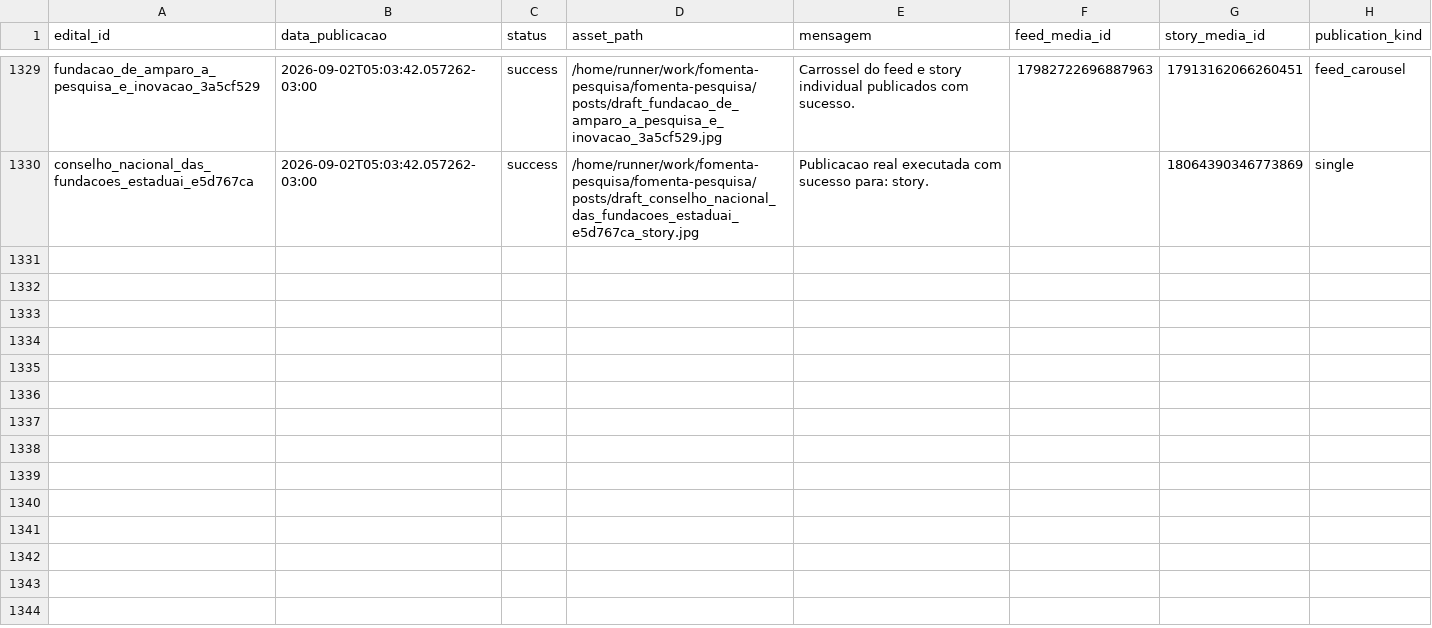
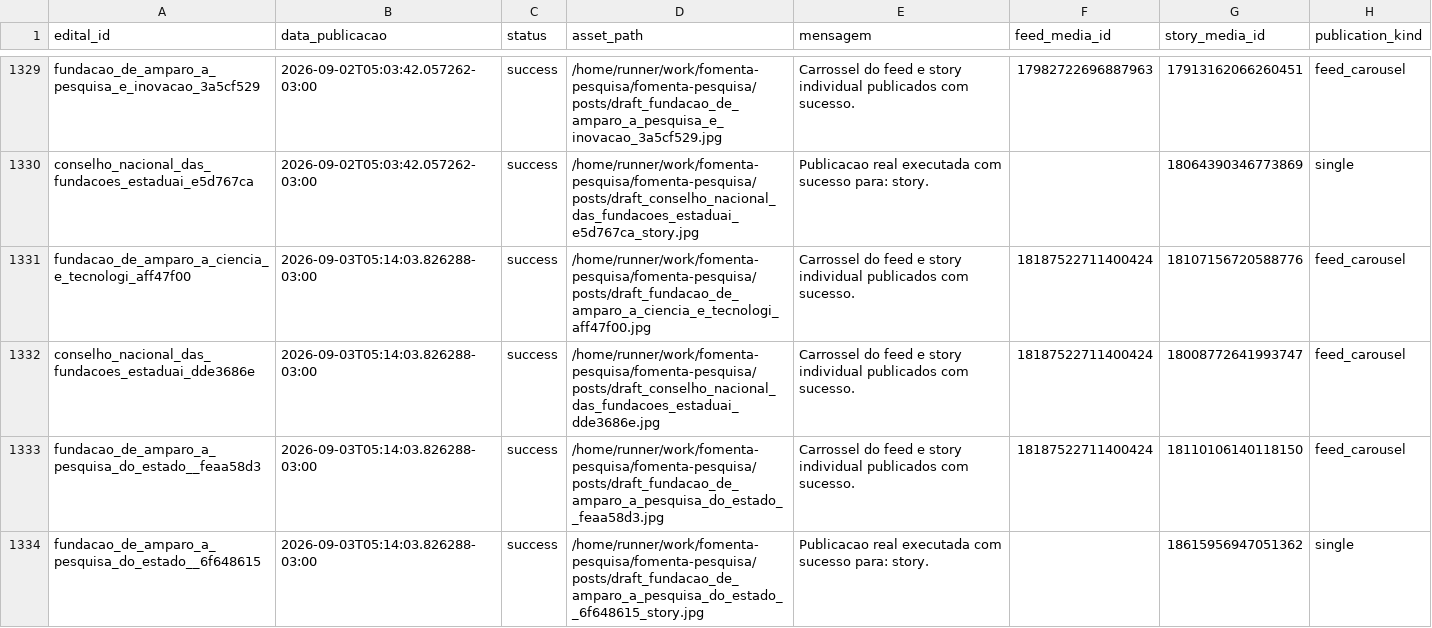
Before and after one commit to brauliorrs/fomenta-pesquisa, a CSV file: data/historico_postagens.csv, drawn as a sheet; only a part is shown, gaps mark what is left out.

```diff
--- a/data/historico_postagens.csv
+++ b/data/historico_postagens.csv
@@ -1330 +1330,5 @@ fundacao_de_amparo_a_pesquisa_e_inovacao_3a5cf529,2026-09-02T05:03:42.057262-03:
 conselho_nacional_das_fundacoes_estaduai_e5d767ca,2026-09-02T05:03:42.057262-03:00,success,/home/runner/work/fomenta-pesquisa/fomenta-pesquisa/posts/draft_conselho_nacional_das_fundacoes_estaduai_e5d767ca_story.jpg,Publicacao real executada com sucesso para: story.,,18064390346773869,single
+fundacao_de_amparo_a_ciencia_e_tecnologi_aff47f00,2026-09-03T05:14:03.826288-03:00,success,/home/runner/work/fomenta-pesquisa/fomenta-pesquisa/posts/draft_fundacao_de_amparo_a_ciencia_e_tecnologi_aff47f00.jpg,Carrossel do feed e story individual publicados com sucesso.,18187522711400424,18107156720588776,feed_carousel
+conselho_nacional_das_fundacoes_estaduai_dde3686e,2026-09-03T05:14:03.826288-03:00,success,/home/runner/work/fomenta-pesquisa/fomenta-pesquisa/posts/draft_conselho_nacional_das_fundacoes_estaduai_dde3686e.jpg,Carrossel do feed e story individual publicados com sucesso.,18187522711400424,18008772641993747,feed_carousel
+fundacao_de_amparo_a_pesquisa_do_estado__feaa58d3,2026-09-03T05:14:03.826288-03:00,success,/home/runner/work/fomenta-pesquisa/fomenta-pesquisa/posts/draft_fundacao_de_amparo_a_pesquisa_do_estado__feaa58d3.jpg,Carrossel do feed e story individual publicados com sucesso.,18187522711400424,18110106140118150,feed_carousel
+fundacao_de_amparo_a_pesquisa_do_estado__6f648615,2026-09-03T05:14:03.826288-03:00,success,/home/runner/work/fomenta-pesquisa/fomenta-pesquisa/posts/draft_fundacao_de_amparo_a_pesquisa_do_estado__6f648615_story.jpg,Publicacao real executada com sucesso para: story.,,18615956947051362,single
```
Also changed, not shown: 3 other files.
